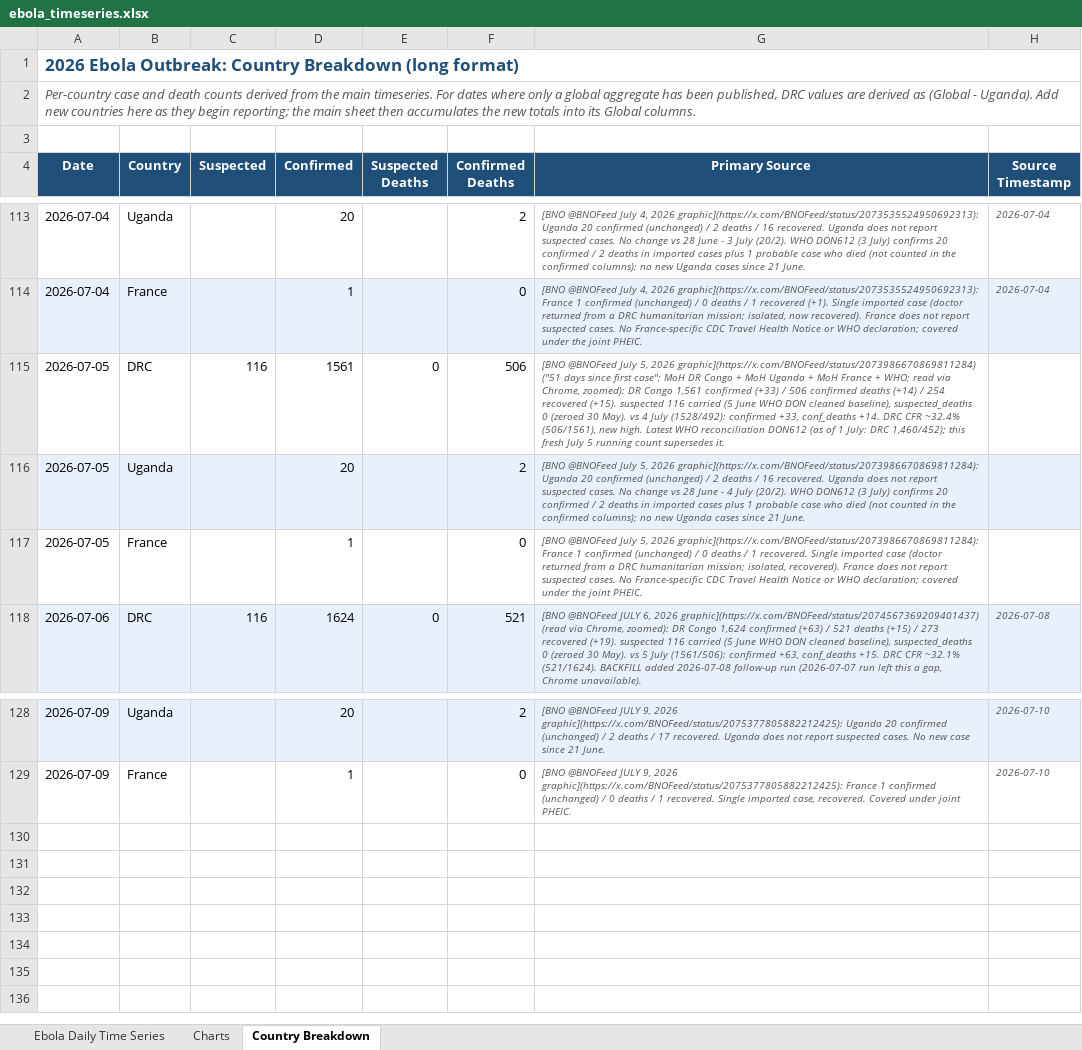
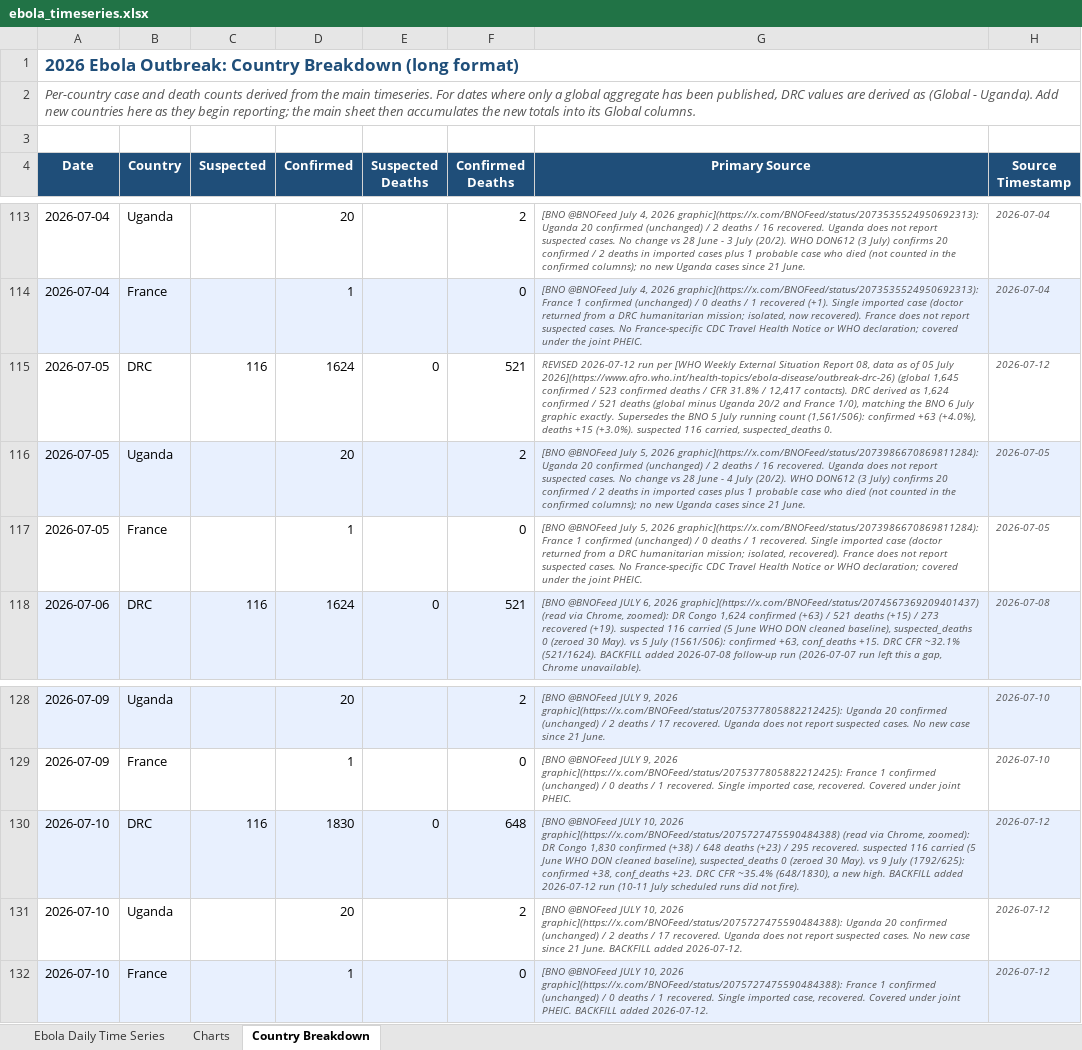
Before and after one commit to webbegole/ebola-bundibugyo-tracker-2026, an Excel workbook: outputs/ebola_timeseries.xlsx, sheet Country Breakdown, drawn as a sheet; only a part is shown, gaps mark what is left out; values as stored, in another font and other column widths than the file's, no borders; the diff names each change by its address in the sheet, - before the commit and + after, or states it on an @@ line.

Commit message:
Daily update 2026-07-12: WHO Sitrep 08 (as of 5 July) applied; 10 July backfilled; 11-12 July left as gaps

```diff
--- a/outputs/ebola_timeseries.xlsx (sheet Country Breakdown)
+++ b/outputs/ebola_timeseries.xlsx (sheet Country Breakdown)
-D115 (Confirmed): 1561
+D115 (Confirmed): 1624
-F115 (Confirmed Deaths): 506
+F115 (Confirmed Deaths): 521
-G115 (Primary Source): [BNO @BNOFeed July 5, 2026 graphic](https://x.com/BNOFeed/status/2073986670869811284) ("51 days since first case"; MoH DR Congo + MoH Uganda + MoH France + WHO; read via Chrome, zoomed): DR Congo 1,561 confirmed (+33) / 506 confirmed deaths (+14) / 254 recovered (+15). suspected 116 carried (5 June WHO DON cleaned baseline), suspected_deaths 0 (zeroed 30 May). vs 4 July (1528/492): confirmed +33, conf_deaths +14. DRC CFR ~32.4% (506/1561), new high. Latest WHO reconciliation DON612 (as of 1 July: DRC 1,460/452); this fresh July 5 running count supersedes it.
+G115 (Primary Source): REVISED 2026-07-12 run per [WHO Weekly External Situation Report 08, data as of 05 July 2026](https://www.afro.who.int/health-topics/ebola-disease/outbreak-drc-26) (global 1,645 confirmed / 523 confirmed deaths / CFR 31.8% / 12,417 contacts). DRC derived as 1,624 confirmed / 521 deaths (global minus Uganda 20/2 and France 1/0), matching the BNO 6 July graphic exactly. Supersedes the BNO 5 July running count (1,561/506): confirmed +63 (+4.0%), deaths +15 (+3.0%). suspected 116 carried, suspected_deaths 0.
-H115 (Source Timestamp): (empty)
+H115 (Source Timestamp): 2026-07-12
-H116:H117 (Source Timestamp): (empty)
+H116:H117 (Source Timestamp): 2026-07-05
+row 130: 2026-07-10 | DRC | 116 | 1830 | 0 | 648 | [BNO @BNOFeed JULY 10, 2026 graphic](https://x.com/BNOFeed/status/2075727475590484388) (read via Chrome, zoomed): DR Congo 1,830 confirmed (+38) / 648 deaths (+23) / 295 recovered. suspected 116 carried (5 June WHO DON cleaned baseline), suspected_deaths 0 (zeroed 30 May). vs 9 July (1792/625): confirmed +38, conf_deaths +23. DRC CFR ~35.4% (648/1830), a new high. BACKFILL added 2026-07-12 run (10-11 July scheduled runs did not fire). | 2026-07-12
+row 131: 2026-07-10 | Uganda |  | 20 |  | 2 | [BNO @BNOFeed JULY 10, 2026 graphic](https://x.com/BNOFeed/status/2075727475590484388): Uganda 20 confirmed (unchanged) / 2 deaths / 17 recovered. Uganda does not report suspected cases. No new case since 21 June. BACKFILL added 2026-07-12. | 2026-07-12
+row 132: 2026-07-10 | France |  | 1 |  | 0 | [BNO @BNOFeed JULY 10, 2026 graphic](https://x.com/BNOFeed/status/2075727475590484388): France 1 confirmed (unchanged) / 0 deaths / 1 recovered. Single imported case, recovered. Covered under joint PHEIC. BACKFILL added 2026-07-12. | 2026-07-12
```
Also changed, not shown: sheet Ebola Daily Time Series, sheet Charts, 7 other files.
